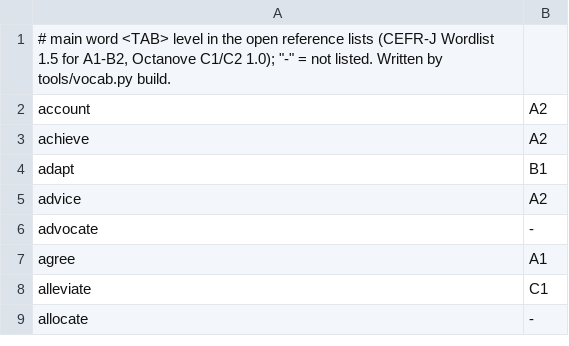
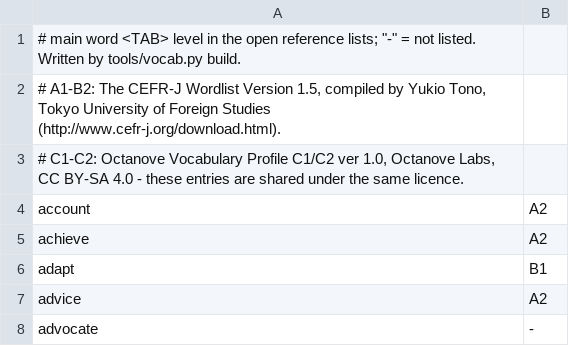
Before and after one commit to 8yjbxg5tw9-source/sss, a TSV file: source/reference_levels.tsv, drawn as a sheet; only a part is shown; the shorter side is filled out with more unchanged rows.

Commit message:
README: system description, source format, workflow, credits
Co-authored-by: arena-agent <297053741+arena-agent@users.noreply.github.com>

```diff
--- a/source/reference_levels.tsv
+++ b/source/reference_levels.tsv
@@ -1,2 +1,4 @@
-# main word <TAB> level in the open reference lists (CEFR-J Wordlist 1.5 for A1-B2, Octanove C1/C2 1.0); "-" = not listed.  Written by tools/vocab.py build.
+# main word <TAB> level in the open reference lists; "-" = not listed.  Written by tools/vocab.py build.
+# A1-B2: The CEFR-J Wordlist Version 1.5, compiled by Yukio Tono, Tokyo University of Foreign Studies (http://www.cefr-j.org/download.html).
+# C1-C2: Octanove Vocabulary Profile C1/C2 ver 1.0, Octanove Labs, CC BY-SA 4.0 - these entries are shared under the same licence.
 account	A2
```
Also changed, not shown: 2 other files.
